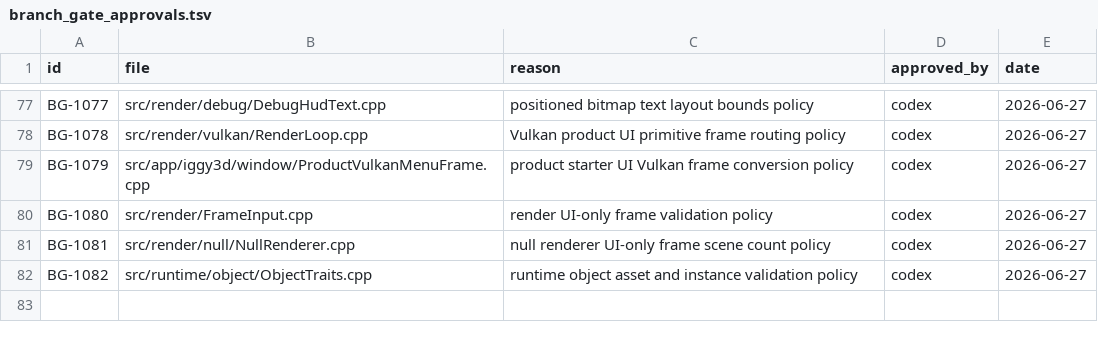
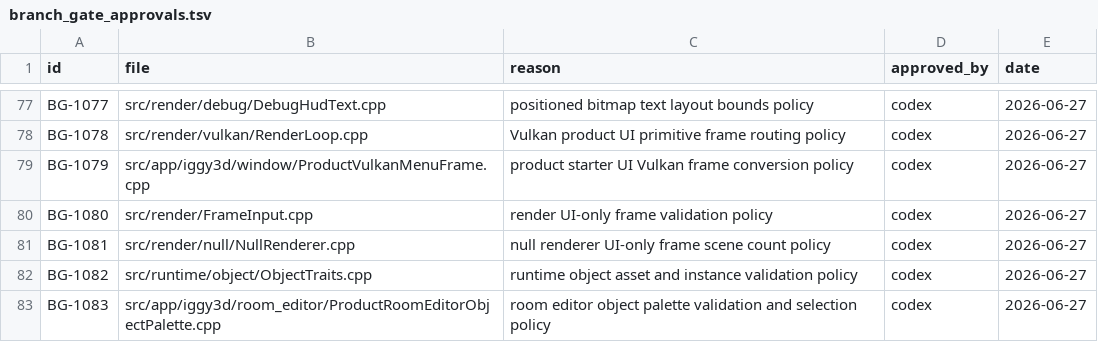
Before and after one commit to KOGA-ryu/iggy, a TSV file: docs/branch_gate_approvals.tsv, drawn as a sheet; only a part is shown, gaps mark what is left out; the diff names each change by its address in the sheet, - before the commit and + after, or states it on an @@ line.

Commit message:
Add room editor object palette model

```diff
--- a/docs/branch_gate_approvals.tsv
+++ b/docs/branch_gate_approvals.tsv
+row 83: BG-1083 | src/app/iggy3d/room_editor/ProductRoomEditorObjectPalette.cpp | room editor object palette validation and selection policy | codex | 2026-06-27
```
Also changed, not shown: 5 other files.
